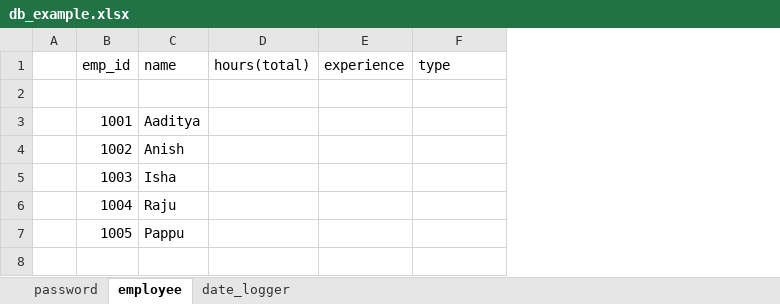
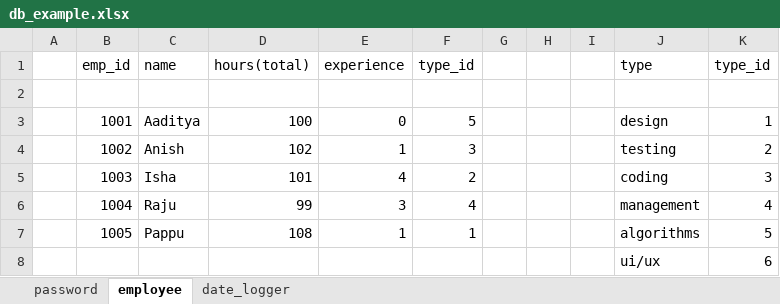
Before and after one commit to AadityaJ/time_analyzer, an Excel workbook: Database Code/db_example.xlsx, sheet employee, drawn as a sheet; values as stored, in another font and other column widths than the file's, no borders; addresses are those after the commit; the diff names each change by its address in the sheet, - before the commit and + after, or states it on an @@ line.

Commit message:
adding tables

```diff
--- a/Database Code/db_example.xlsx (sheet employee)
+++ b/Database Code/db_example.xlsx (sheet employee)
+column F (type_id), rows 3-7: 5 | 3 | 2 | 4 | 1
+column G, empty
+column H, empty
+column I, empty
+column K (type_id), rows 3-7: 1 | 2 | 3 | 4 | 5
-D3 (hours(total)): (empty)
+D3 (hours(total)): 100
-E3 (experience): (empty)
+E3 (experience): 0
-J3 (type): (empty)
+J3 (type): design
-D4 (hours(total)): (empty)
+D4 (hours(total)): 102
-E4 (experience): (empty)
+E4 (experience): 1
-J4 (type): (empty)
+J4 (type): testing
-D5 (hours(total)): (empty)
+D5 (hours(total)): 101
-E5 (experience): (empty)
+E5 (experience): 4
-J5 (type): (empty)
+J5 (type): coding
-D6 (hours(total)): (empty)
+D6 (hours(total)): 99
-E6 (experience): (empty)
+E6 (experience): 3
-J6 (type): (empty)
+J6 (type): management
-D7 (hours(total)): (empty)
+D7 (hours(total)): 108
-E7 (experience): (empty)
+E7 (experience): 1
-J7 (type): (empty)
+J7 (type): algorithms
+row 8:  |  |  |  |  |  |  |  |  | ui/ux | 6
```
Also changed, not shown: 4 other files.
